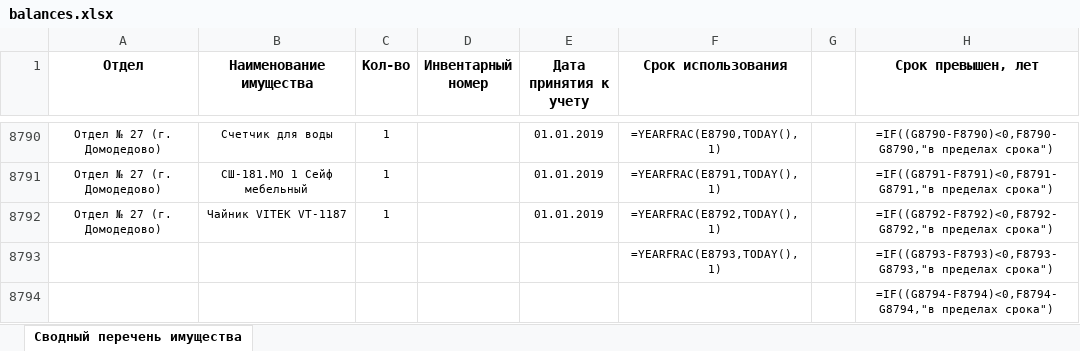
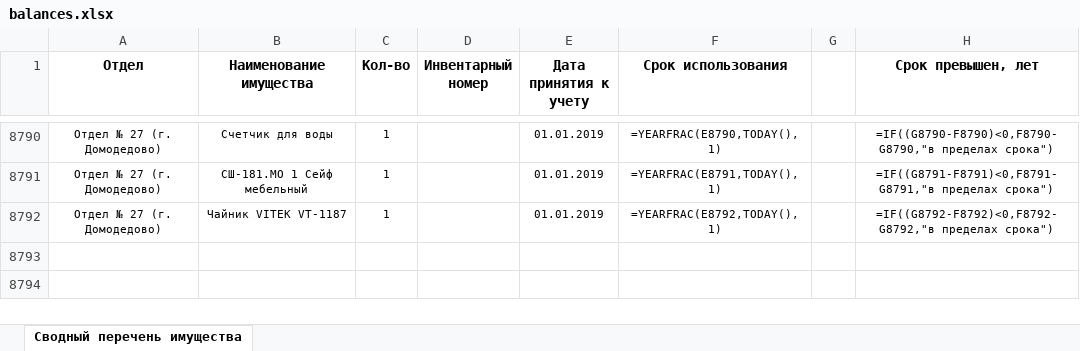
Before and after one commit to Bors1k/property-analysis-system, an Excel workbook: balances.xlsx, sheet Сводный перечень имущества, drawn as a sheet; only a part is shown, gaps mark what is left out; values as stored, in another font and other column widths than the file's, no borders; formulas without a stored value are shown as written; the diff names each change by its address in the sheet, - before the commit and + after, or states it on an @@ line.

```diff
--- a/balances.xlsx (sheet Сводный перечень имущества)
+++ b/balances.xlsx (sheet Сводный перечень имущества)
-row 8793:  |  |  |  |  | =YEARFRAC(E8793,TODAY(),1) |  | =IF((G8793-F8793)<0,F8793-G8793,"в пределах срока")
-row 8794:  |  |  |  |  |  |  | =IF((G8794-F8794)<0,F8794-G8794,"в пределах срока")
```
Also changed, not shown: 1 other file.
